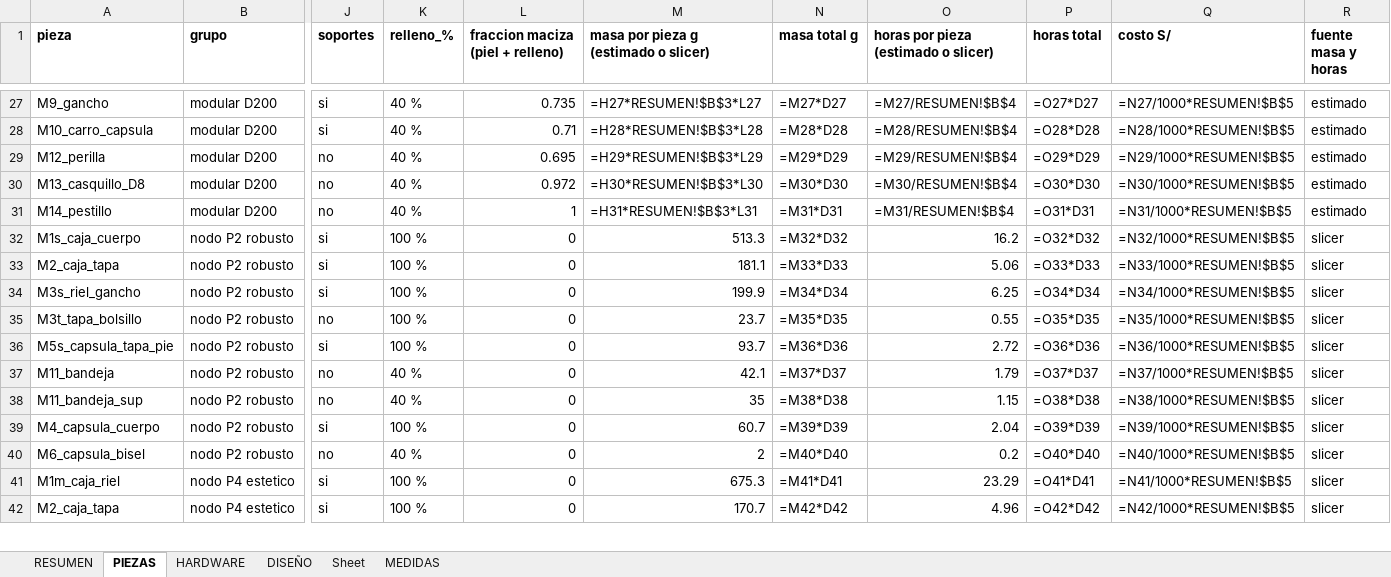
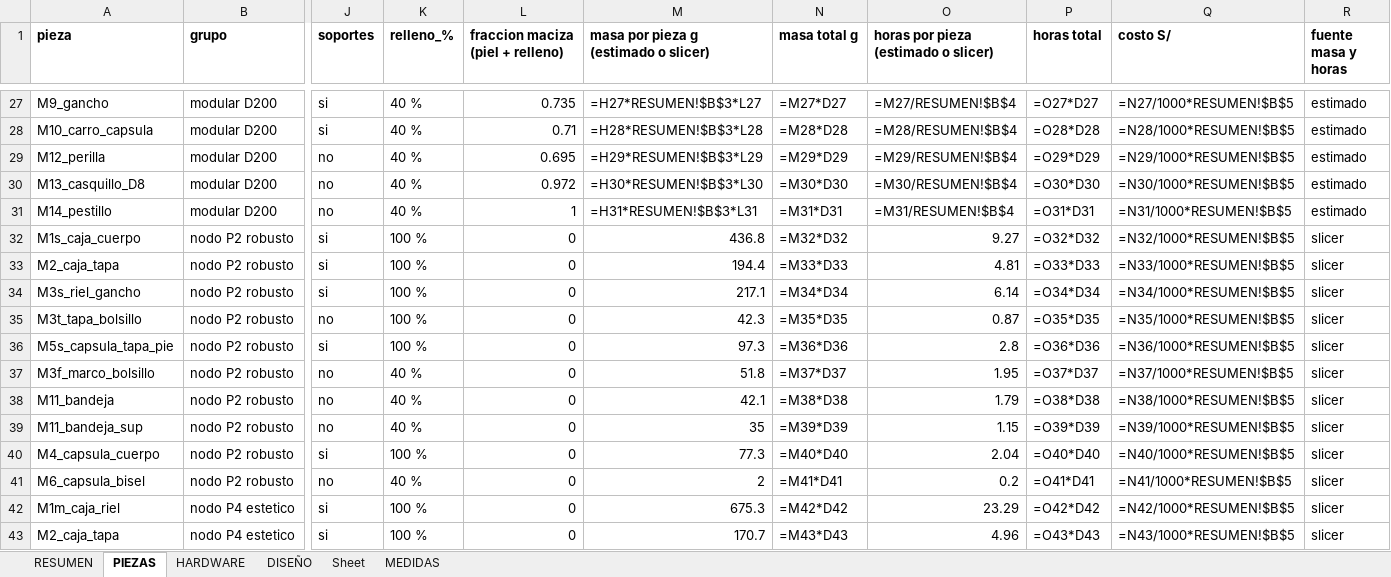
Before and after one commit to Joseph-L-Q/PI_Equipo_02, an Excel workbook: Proyecto/MóduloMecánico/salida/simple/BITACORA.xlsx, sheet PIEZAS, drawn as a sheet; only a part is shown, gaps mark what is left out; values as stored, in another font and other column widths than the file's, no borders; formulas without a stored value are shown as written; addresses are those after the commit; rows hold the shown columns only; the diff covers the shown part only; the diff names each change by its address in the sheet, - before the commit and + after, or states it on an @@ line.

```diff
--- a/Proyecto/MóduloMecánico/salida/simple/BITACORA.xlsx (sheet PIEZAS)
+++ b/Proyecto/MóduloMecánico/salida/simple/BITACORA.xlsx (sheet PIEZAS)
-M32: 513.3
+M32: 436.8
-O32: 16.2
+O32: 9.27
-M33: 181.1
+M33: 194.4
-O33: 5.06
+O33: 4.81
-M34: 199.9
+M34: 217.1
-O34: 6.25
+O34: 6.14
-M35: 23.7
+M35: 42.3
-O35: 0.55
+O35: 0.87
-M36: 93.7
+M36: 97.3
-O36: 2.72
+O36: 2.8
+row 37: M3f_marco_bolsillo | nodo P2 robusto | no | 40 % | 0 | 51.8 | =M37*D37 | 1.95 | =O37*D37 | =N37/1000*RESUMEN!$B$5 | slicer
-N38 (masa total g): =M37*D37
+N38 (masa total g): =M38*D38
-P38 (horas total): =O37*D37
+P38 (horas total): =O38*D38
-Q38 (costo S/): =N37/1000*RESUMEN!$B$5
+Q38 (costo S/): =N38/1000*RESUMEN!$B$5
-N39 (masa total g): =M38*D38
+N39 (masa total g): =M39*D39
-P39 (horas total): =O38*D38
+P39 (horas total): =O39*D39
-Q39 (costo S/): =N38/1000*RESUMEN!$B$5
+Q39 (costo S/): =N39/1000*RESUMEN!$B$5
-M40: 60.7
+M40: 77.3
-N40 (masa total g): =M39*D39
+N40 (masa total g): =M40*D40
-P40 (horas total): =O39*D39
+P40 (horas total): =O40*D40
-Q40 (costo S/): =N39/1000*RESUMEN!$B$5
+Q40 (costo S/): =N40/1000*RESUMEN!$B$5
-N41 (masa total g): =M40*D40
+N41 (masa total g): =M41*D41
-P41 (horas total): =O40*D40
+P41 (horas total): =O41*D41
-Q41 (costo S/): =N40/1000*RESUMEN!$B$5
+Q41 (costo S/): =N41/1000*RESUMEN!$B$5
-N42 (masa total g): =M41*D41
+N42 (masa total g): =M42*D42
-P42 (horas total): =O41*D41
+P42 (horas total): =O42*D42
-Q42 (costo S/): =N41/1000*RESUMEN!$B$5
+Q42 (costo S/): =N42/1000*RESUMEN!$B$5
-N43 (masa total g): =M42*D42
+N43 (masa total g): =M43*D43
-P43 (horas total): =O42*D42
+P43 (horas total): =O43*D43
-Q43 (costo S/): =N42/1000*RESUMEN!$B$5
+Q43 (costo S/): =N43/1000*RESUMEN!$B$5
```
Also changed, not shown: 61 edited cells elsewhere in this sheet, sheet HARDWARE, sheet RESUMEN, 2 other files.
